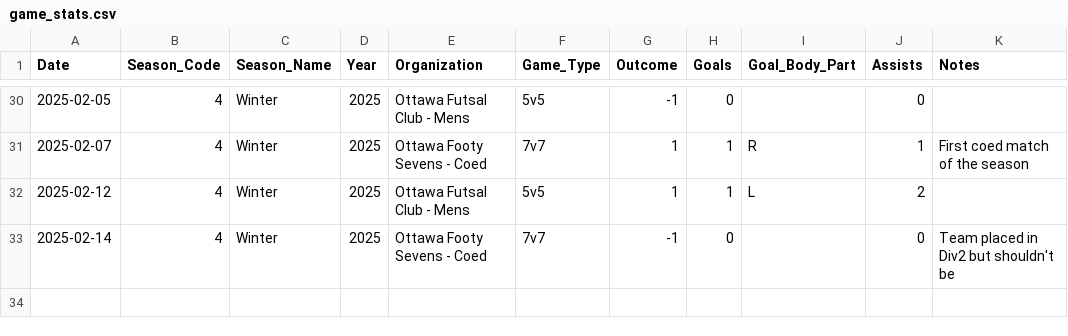
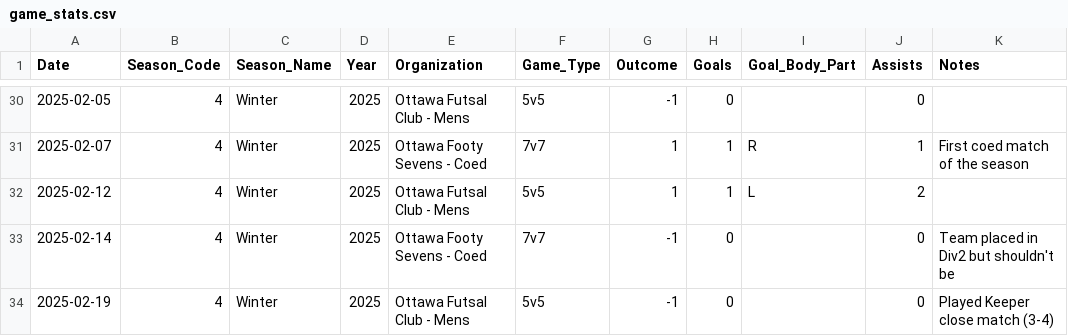
Before and after one commit to s-g-mo/mindovermatterfc, a CSV file: app/data/game_stats.csv, drawn as a sheet; only a part is shown, gaps mark what is left out.

Commit message:
stats update

```diff
--- a/app/data/game_stats.csv
+++ b/app/data/game_stats.csv
@@ -33 +33,2 @@ Date,Season_Code,Season_Name,Year,Organization,Game_Type,Outcome,Goals,Goal_Body
 2025-02-14, 4, Winter, 2025, "Ottawa Footy Sevens - Coed",7v7,-1,0,, 0, Team placed in Div2 but shouldn't be
+2025-02-19, 4, Winter, 2025, "Ottawa Futsal Club - Mens", 5v5, -1,0,, 0, Played Keeper close match (3-4)
```
Also changed, not shown: app/data/seasonal_stats.csv.
